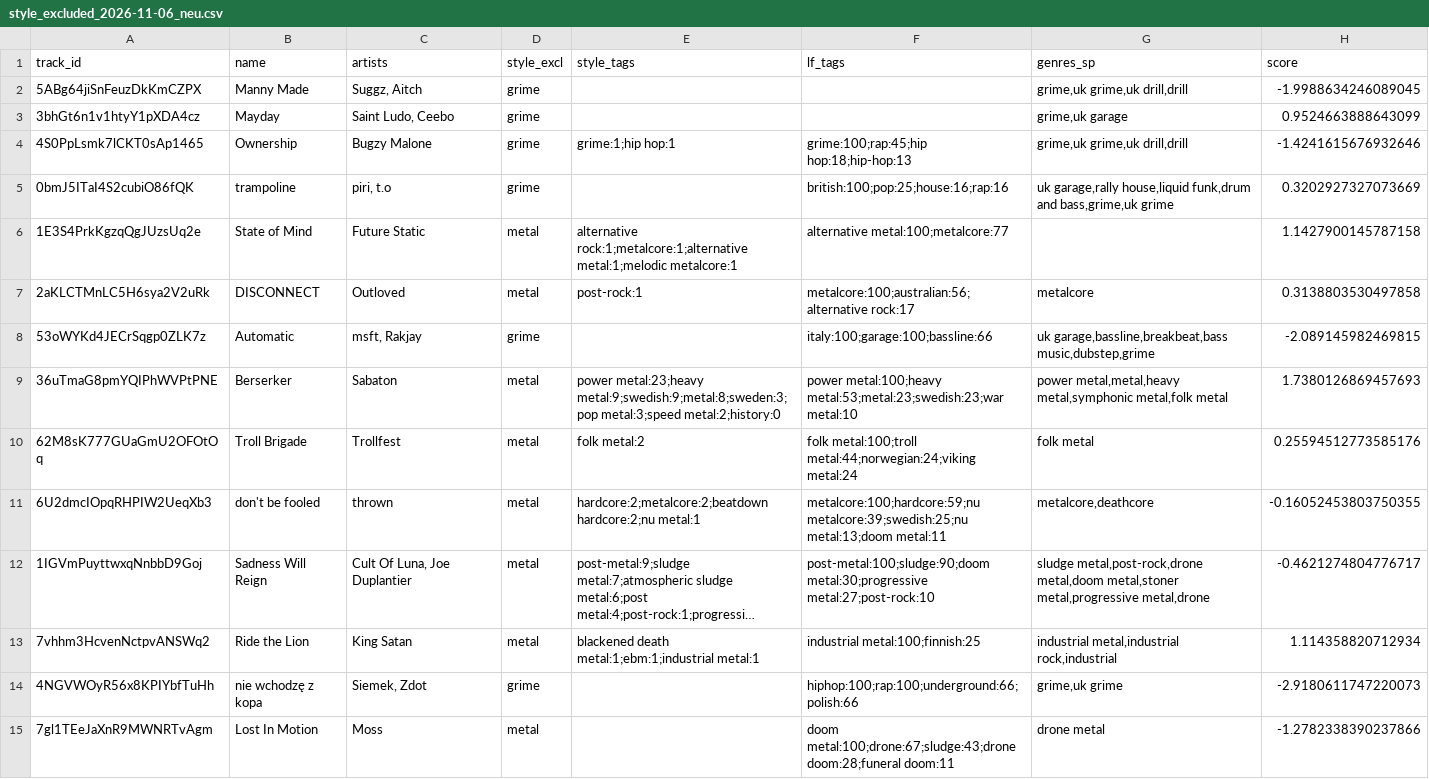
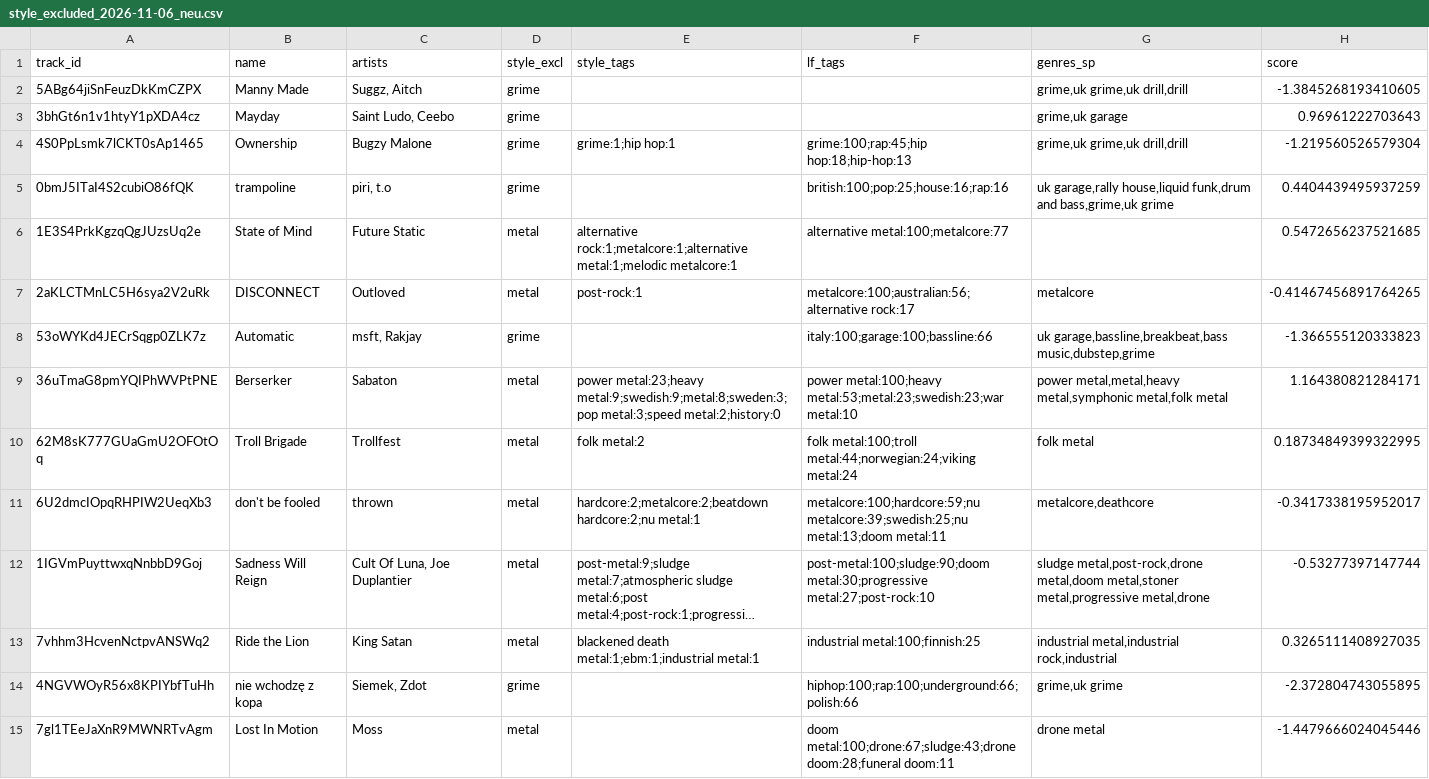
Before and after one commit to tillclaude-bit/nmf-top75, a CSV file: data/rankings/style_excluded_2026-11-06_neu.csv, drawn as a sheet; long unchanged cells end in …; the diff names each change by its address in the sheet, - before the commit and + after, or states it on an @@ line.

```diff
--- a/data/rankings/style_excluded_2026-11-06_neu.csv
+++ b/data/rankings/style_excluded_2026-11-06_neu.csv
-H2 (score): -1.9988634246089045
+H2 (score): -1.3845268193410605
-H3 (score): 0.9524663888643099
+H3 (score): 0.96961222703643
-H4 (score): -1.4241615676932646
+H4 (score): -1.219560526579304
-H5 (score): 0.3202927327073669
+H5 (score): 0.4404439495937259
-H6 (score): 1.1427900145787158
+H6 (score): 0.5472656237521685
-H7 (score): 0.3138803530497858
+H7 (score): -0.41467456891764265
-H8 (score): -2.089145982469815
+H8 (score): -1.366555120333823
-H9 (score): 1.7380126869457693
+H9 (score): 1.164380821284171
-H10 (score): 0.25594512773585176
+H10 (score): 0.18734849399322995
-H11 (score): -0.16052453803750355
+H11 (score): -0.3417338195952017
-H12 (score): -0.4621274804776717
+H12 (score): -0.53277397147744
-H13 (score): 1.114358820712934
+H13 (score): 0.3265111408927035
-H14 (score): -2.9180611747220073
+H14 (score): -2.372804743055895
-H15 (score): -1.2782338390237866
+H15 (score): -1.4479666024045446
```
Also changed, not shown: data/rankings/candidates_2026-11-06_neu.csv, data/rankings/playlist_2026-11-06_neu.csv, 6 other files.
